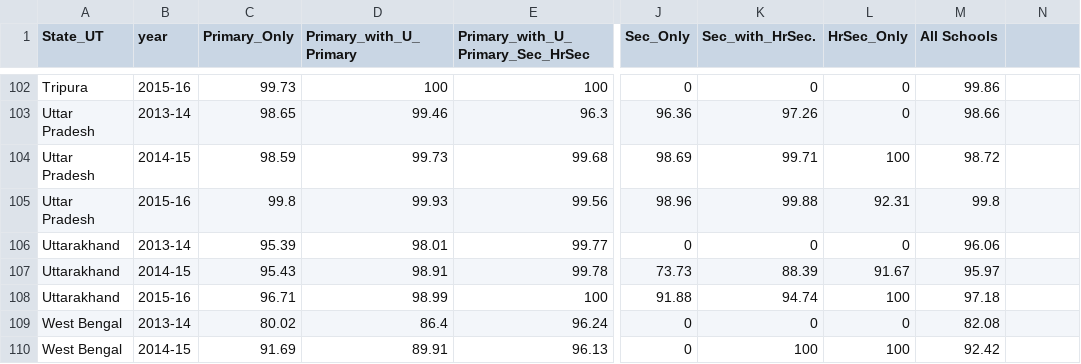
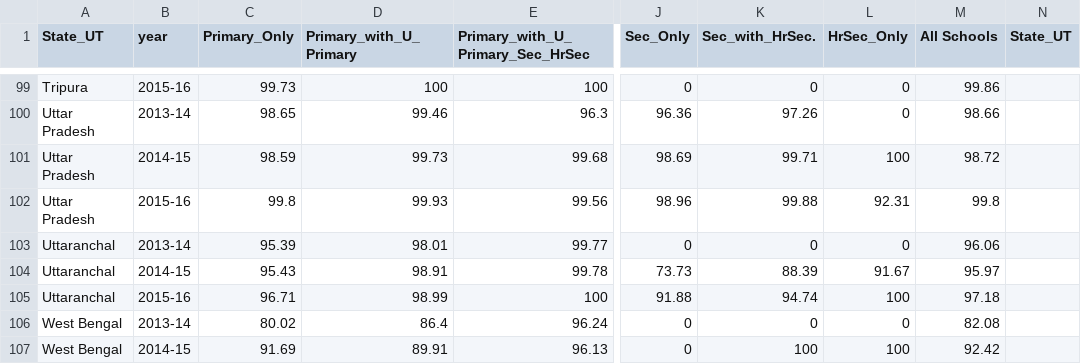
Before and after one commit to ANUBHAVNATANI/Data_Viz, a CSV file: visualization/public/data/school girls toilet.csv, drawn as a sheet; only a part is shown, gaps mark what is left out; addresses are those after the commit; the diff covers the shown part only; the diff names each change by its address in the sheet, - before the commit and + after, or states it on an @@ line.

```diff
--- a/visualization/public/data/school girls toilet.csv
+++ b/visualization/public/data/school girls toilet.csv
-N1: (empty)
+N1: State_UT
-A103:A105 (State_UT): Uttarakhand
+A103:A105 (State_UT): Uttaranchal
```
Also changed, not shown: 3 removed rows and 15 edited cells elsewhere in this file, visualization/public/data/drop_out_rate.csv, visualization/public/data/school boys toilet.csv, 29 other files.
